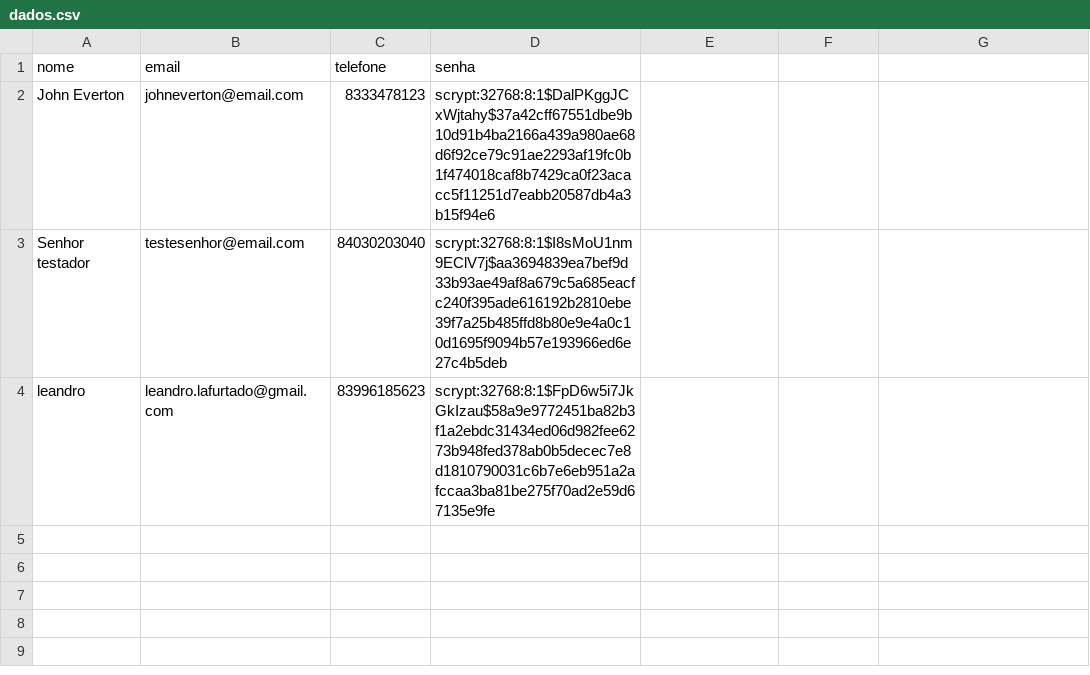
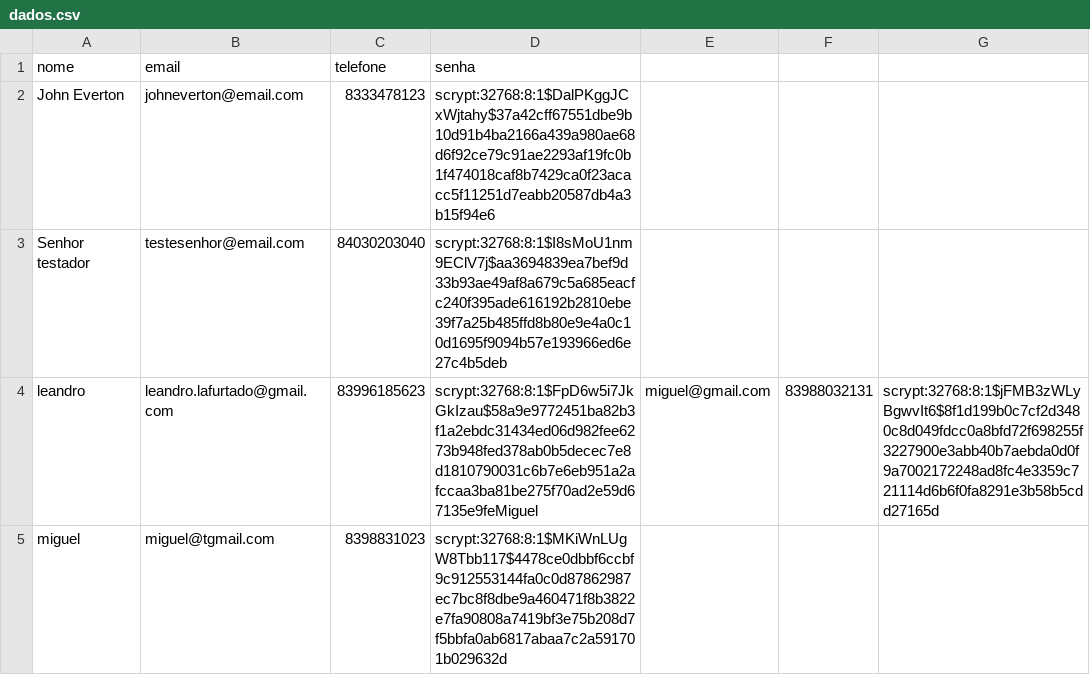
Before and after one commit to MiguelAraujo3/OverClock, a CSV file: data/dados.csv, drawn as a sheet.

Commit message:
feat: adição da integraçao do login, com a verificação de dados no csv

```diff
--- a/data/dados.csv
+++ b/data/dados.csv
@@ -3,2 +3,3 @@ John Everton,johneverton@email.com,8333478123,scrypt:32768:8:1$DalPKggJCxWjtahy$
 Senhor testador,testesenhor@email.com,84030203040,scrypt:32768:8:1$I8sMoU1nm9EClV7j$aa3694839ea7bef9d33b93ae49af8a679c5a685eacfc240f395ade616192b2810ebe39f7a25b485ffd8b80e9e4a0c10d1695f9094b57e193966ed6e27c4b5deb
-leandro,leandro.lafurtado@gmail.com,83996185623,scrypt:32768:8:1$FpD6w5i7JkGkIzau$58a9e9772451ba82b3f1a2ebdc31434ed06d982fee6273b948fed378ab0b5decec7e8d1810790031c6b7e6eb951a2afccaa3ba81be275f70ad2e59d67135e9fe
+leandro,leandro.lafurtado@gmail.com,83996185623,scrypt:32768:8:1$FpD6w5i7JkGkIzau$58a9e9772451ba82b3f1a2ebdc31434ed06d982fee6273b948fed378ab0b5decec7e8d1810790031c6b7e6eb951a2afccaa3ba81be275f70ad2e59d67135e9feMiguel,miguel@gmail.com,83988032131,scrypt:32768:8:1$jFMB3zWLyBgwvIt6$8f1d199b0c7cf2d3480c8d049fdcc0a8bfd72f698255f3227900e3abb40b7aebda0d0f9a7002172248ad8fc4e3359c721114d6b6f0fa8291e3b58b5cdd27165d
+miguel,miguel@tgmail.com,8398831023,scrypt:32768:8:1$MKiWnLUgW8Tbb117$4478ce0dbbf6ccbf9c912553144fa0c0d87862987ec7bc8f8dbe9a460471f8b3822e7fa90808a7419bf3e75b208d7f5bbfa0ab6817abaa7c2a591701b029632d
```
Also changed, not shown: 3 other files.
